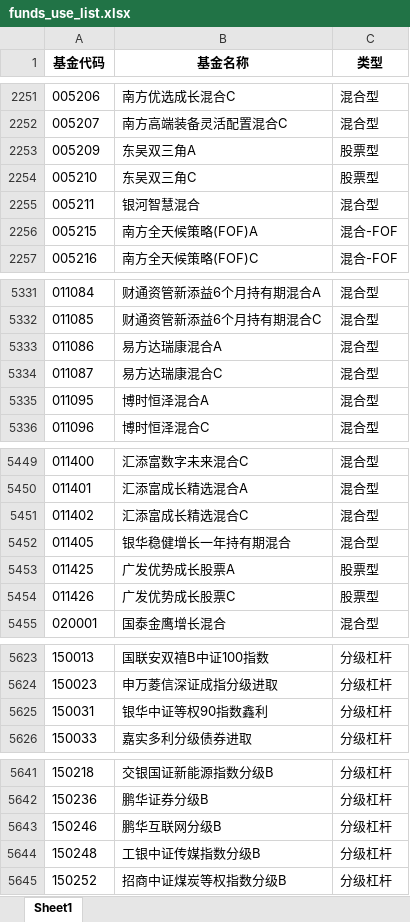
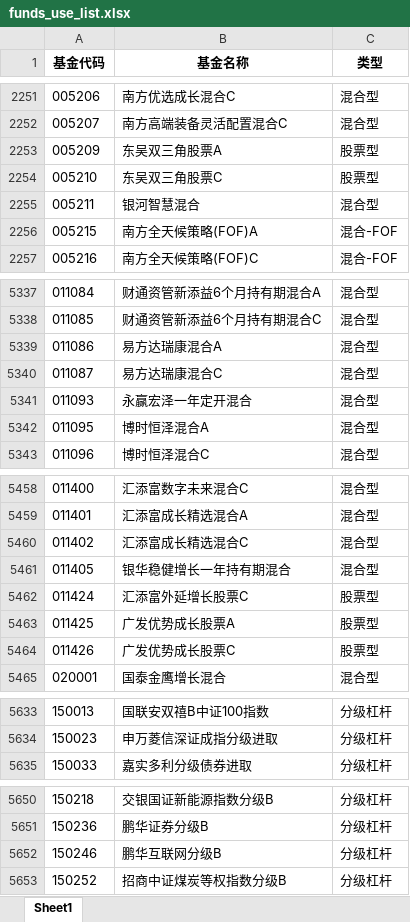
Before and after one commit to wqcvc/my_scrpy_series, an Excel workbook: fund/funds_use_list.xlsx, sheet Sheet1, drawn as a sheet; only a part is shown, gaps mark what is left out; values as stored, in another font and other column widths than the file's, no borders; removed rows and columns are numbered as before the commit, all else as after; the diff covers the shown part only; the diff names each change by its address in the sheet, - before the commit and + after, or states it on an @@ line.

```diff
--- a/fund/funds_use_list.xlsx (sheet Sheet1)
+++ b/fund/funds_use_list.xlsx (sheet Sheet1)
-B2253 (基金名称): 东吴双三角A
+B2253 (基金名称): 东吴双三角股票A
-B2254 (基金名称): 东吴双三角C
+B2254 (基金名称): 东吴双三角股票C
+row 5341: 011093 | 永赢宏泽一年定开混合 | 混合型
+row 5462: 011424 | 汇添富外延增长股票C | 股票型
-row 5625: 150031 | 银华中证等权90指数鑫利 | 分级杠杆
-row 5644: 150248 | 工银中证传媒指数分级B | 分级杠杆
```
Also changed, not shown: 8 added rows and 15 edited cells elsewhere in this sheet, 2 other files.
